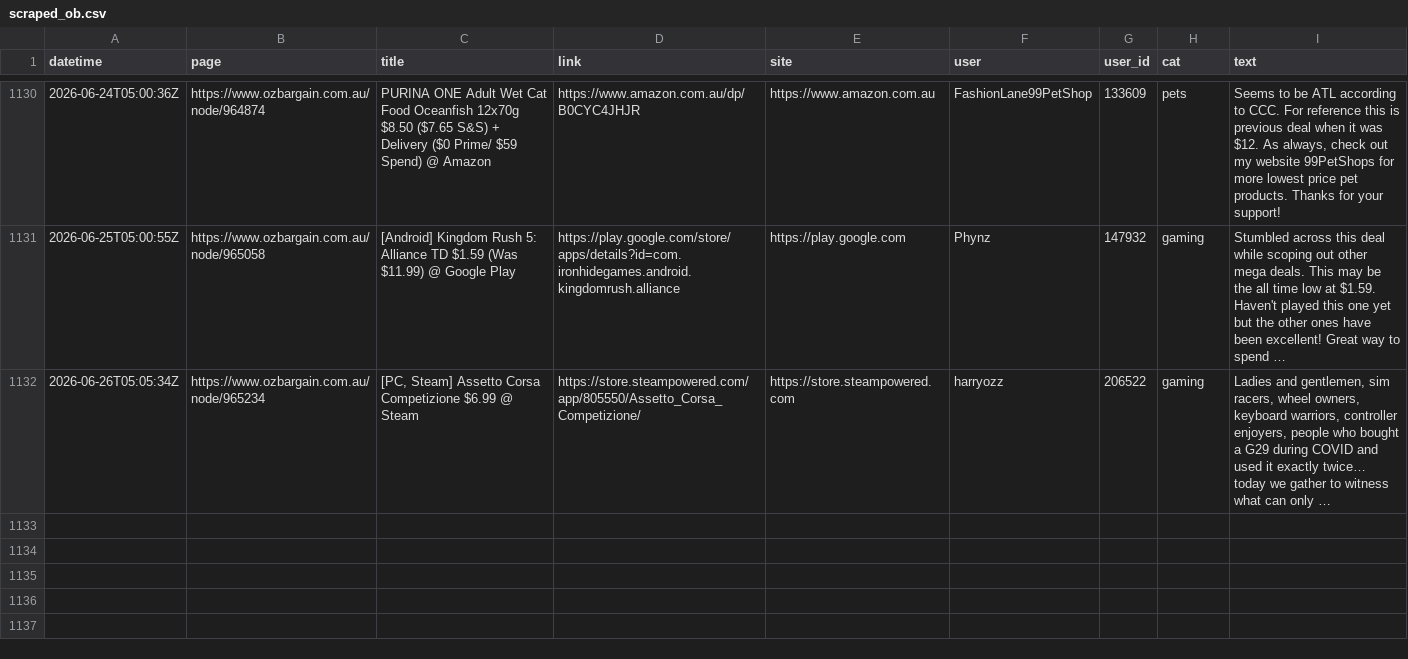
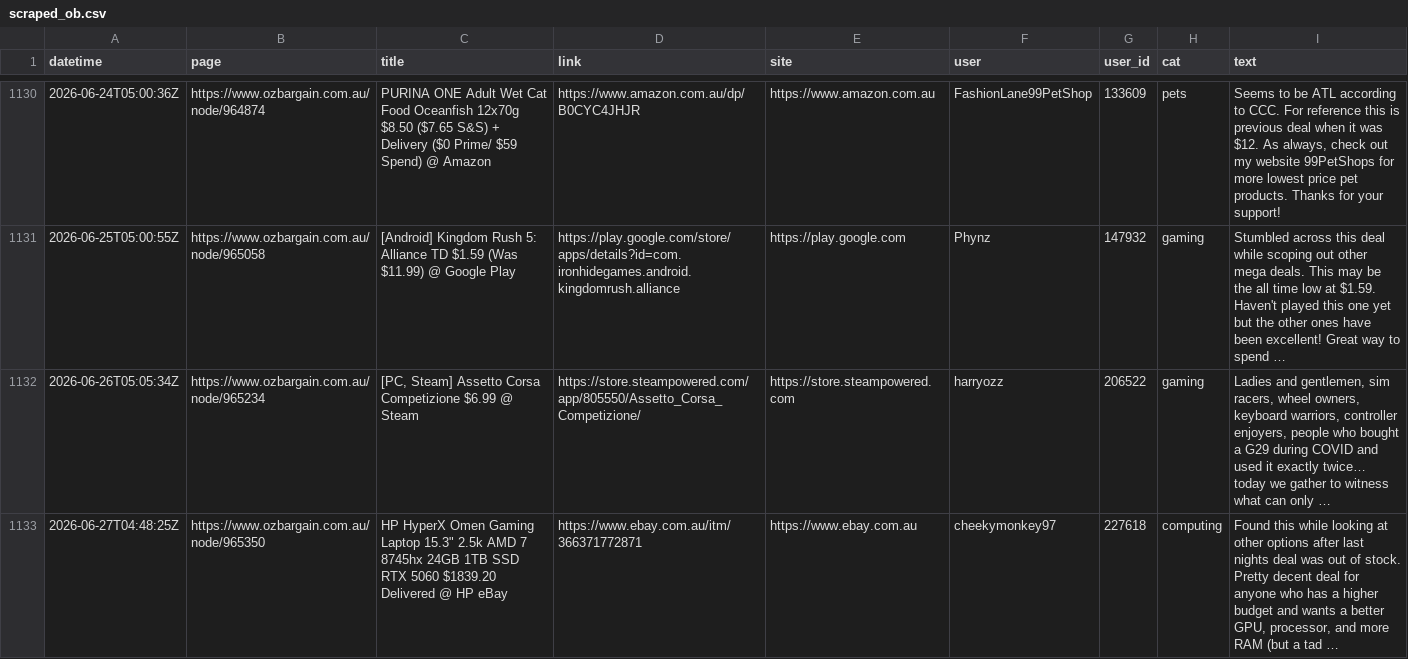
Before and after one commit to nwbort/car-loans, a CSV file: data/scraped_ob.csv, drawn as a sheet; only a part is shown, gaps mark what is left out; the diff names each change by its address in the sheet, - before the commit and + after, or states it on an @@ line.

Commit message:
refreshing data

```diff
--- a/data/scraped_ob.csv
+++ b/data/scraped_ob.csv
+row 1133: 2026-06-27T04:48:25Z | https://www.ozbargain.com.au/node/965350 | HP HyperX Omen Gaming Laptop 15.3" 2.5k AMD 7 8745hx 24GB 1TB SSD RTX 5060 $1839.20 Delivered @ HP eBay | https://www.ebay.com.au/itm/366371772871 | https://www.ebay.com.au | cheekymonkey97 | 227618 | computing | Found this while looking at other options after last nights deal was out of stock. Pretty decent deal for anyone who has a higher budget and wants a better GPU, processor, and more RAM (but a tad …
```
Also changed, not shown: 13 other files.
